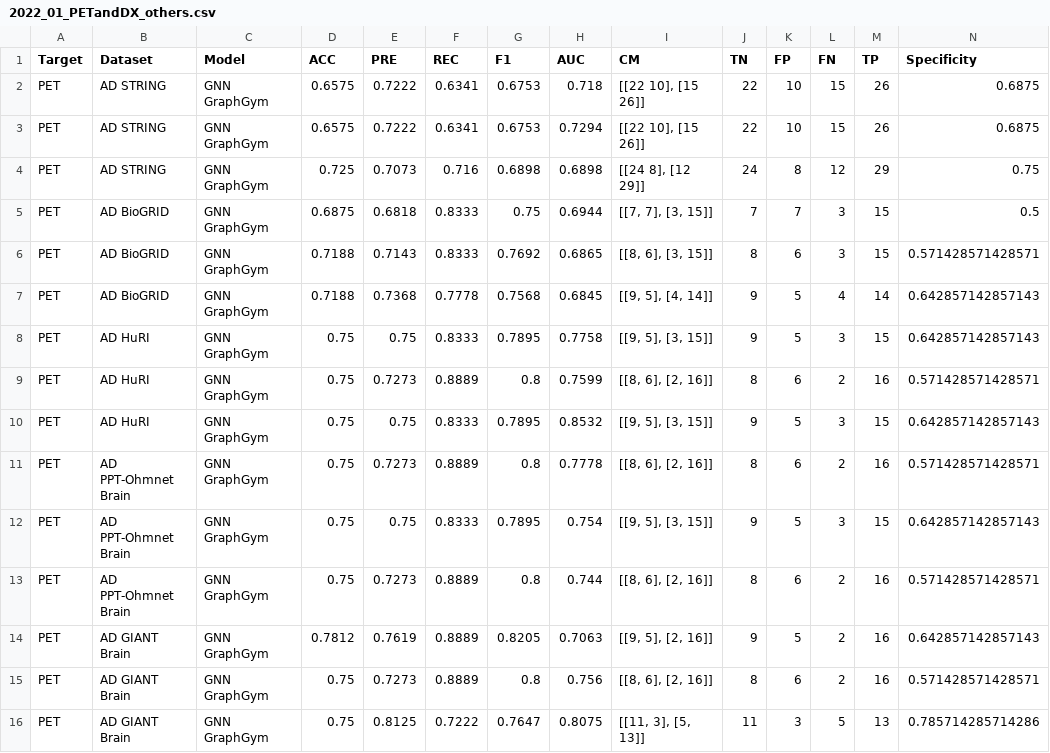
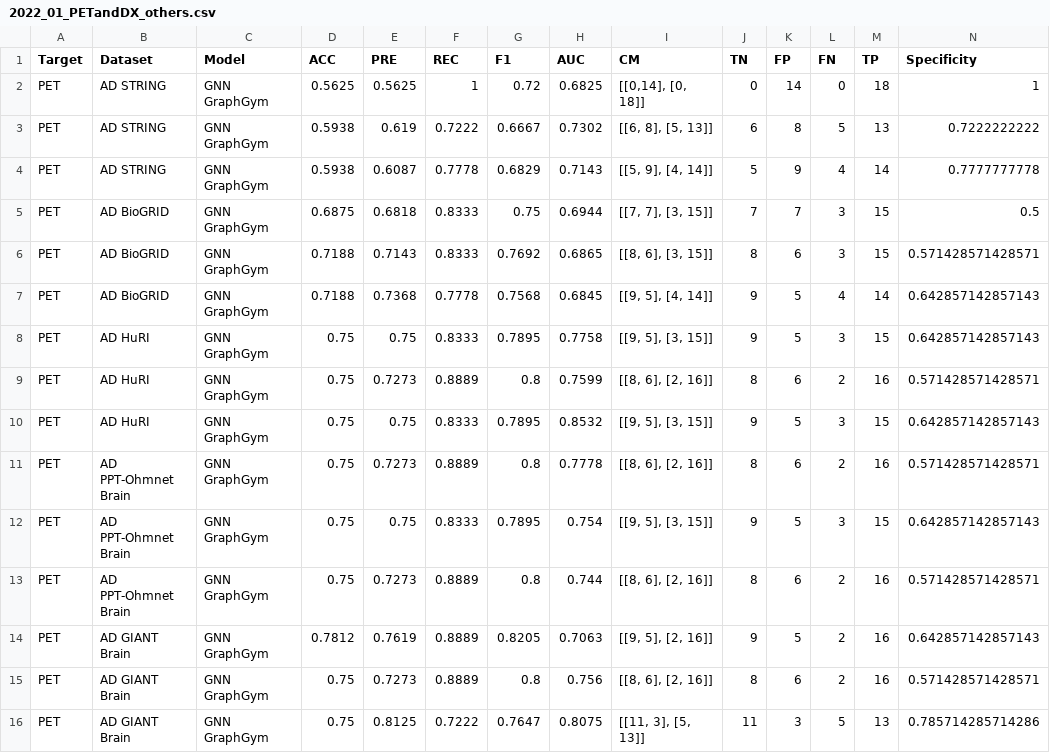
Before and after one commit to laurahdezlorenzo/graph_genetics, a CSV file: results/GNNs_other_networks/2022_01_PETandDX_others.csv, drawn as a sheet; only a part is shown; removed rows and columns are numbered as before the commit, all else as after; rows hold the shown columns only; the diff names each change by its address in the sheet, - before the commit and + after, or states it on an @@ line.

```diff
--- a/results/GNNs_other_networks/2022_01_PETandDX_others.csv
+++ b/results/GNNs_other_networks/2022_01_PETandDX_others.csv
-row 2: PET | AD STRING | GNN GraphGym | 0.6575 | 0.7222 | 0.6341 | 0.6753 | 0.718 | [[22 10], [15 26]] | 22 | 10 | 15 | 26 | 0.6875
-row 3: PET | AD STRING | GNN GraphGym | 0.6575 | 0.7222 | 0.6341 | 0.6753 | 0.7294 | [[22 10], [15 26]] | 22 | 10 | 15 | 26 | 0.6875
-row 4: PET | AD STRING | GNN GraphGym | 0.725 | 0.7073 | 0.716 | 0.6898 | 0.6898 | [[24 8], [12 29]] | 24 | 8 | 12 | 29 | 0.75
+row 2: PET | AD STRING | GNN GraphGym | 0.5625 | 0.5625 | 1 | 0.72 | 0.6825 | [[0,14], [0, 18]] | 0 | 14 | 0 | 18 | 1
+row 3: PET | AD STRING | GNN GraphGym | 0.5938 | 0.619 | 0.7222 | 0.6667 | 0.7302 | [[6, 8], [5, 13]] | 6 | 8 | 5 | 13 | 0.7222222222
+row 4: PET | AD STRING | GNN GraphGym | 0.5938 | 0.6087 | 0.7778 | 0.6829 | 0.7143 | [[5, 9], [4, 14]] | 5 | 9 | 4 | 14 | 0.7777777778
```
Also changed, not shown: results/GNNs_comparison/2022_01_PET.csv, results/GNNs_comparison/2022_01_PETandDX.csv, 55 other files.
